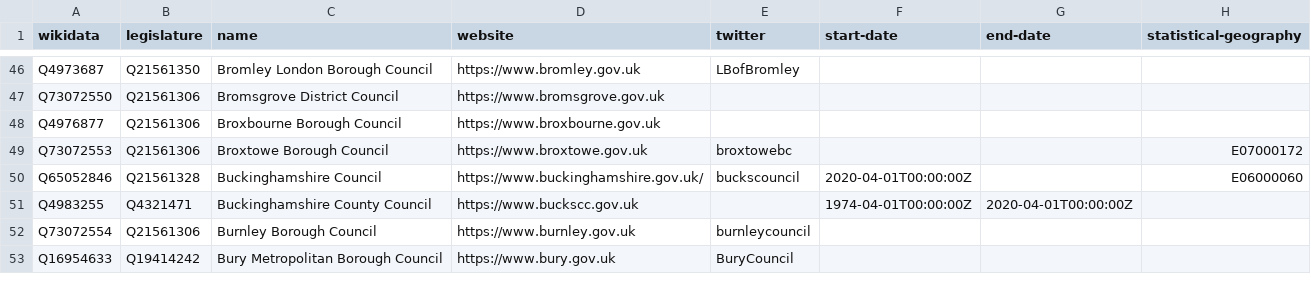
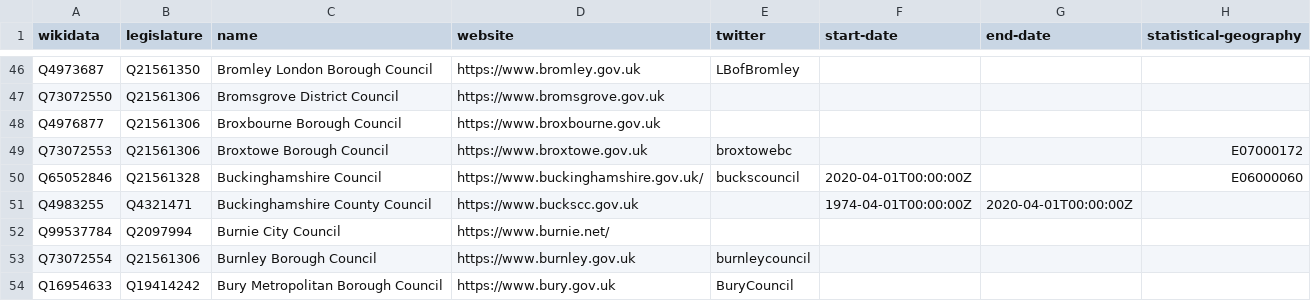
Before and after one commit to digital-land/organisation-dataset, a CSV file: collection/wikidata/legislature.csv, drawn as a sheet; only a part is shown, gaps mark what is left out.

Commit message:
Commit files collected on 2020-09-24

```diff
--- a/collection/wikidata/legislature.csv
+++ b/collection/wikidata/legislature.csv
@@ -51,2 +51,3 @@ Q65052846,Q21561328,Buckinghamshire Council,https://www.buckinghamshire.gov.uk/,
 Q4983255,Q4321471,Buckinghamshire County Council,https://www.buckscc.gov.uk,,1974-04-01T00:00:00Z,2020-04-01T00:00:00Z,
+Q99537784,Q2097994,Burnie City Council,https://www.burnie.net/,,,,
 Q73072554,Q21561306,Burnley Borough Council,https://www.burnley.gov.uk,burnleycouncil,,,
```
